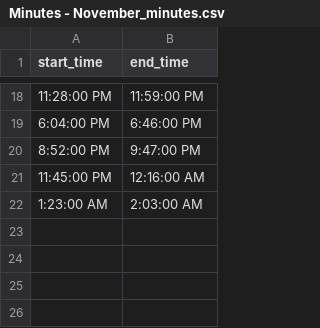
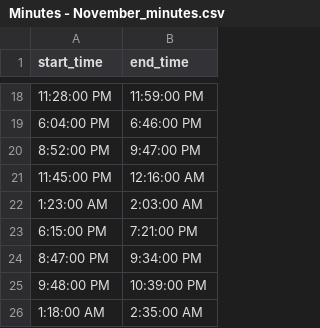
Before and after one commit to Nindenkawe/Playground_Python, a CSV file: exerciseB/File_manupulation/Minutes - November_minutes.csv, drawn as a sheet; only a part is shown, gaps mark what is left out.

```diff
--- a/exerciseB/File_manupulation/Minutes - November_minutes.csv
+++ b/exerciseB/File_manupulation/Minutes - November_minutes.csv
@@ -22 +22,5 @@ start_time,end_time
 1:23:00 AM,2:03:00 AM
+6:15:00 PM,7:21:00 PM
+8:47:00 PM,9:34:00 PM
+9:48:00 PM,10:39:00 PM
+1:18:00 AM,2:35:00 AM
```
Also changed, not shown: 1 other file.
